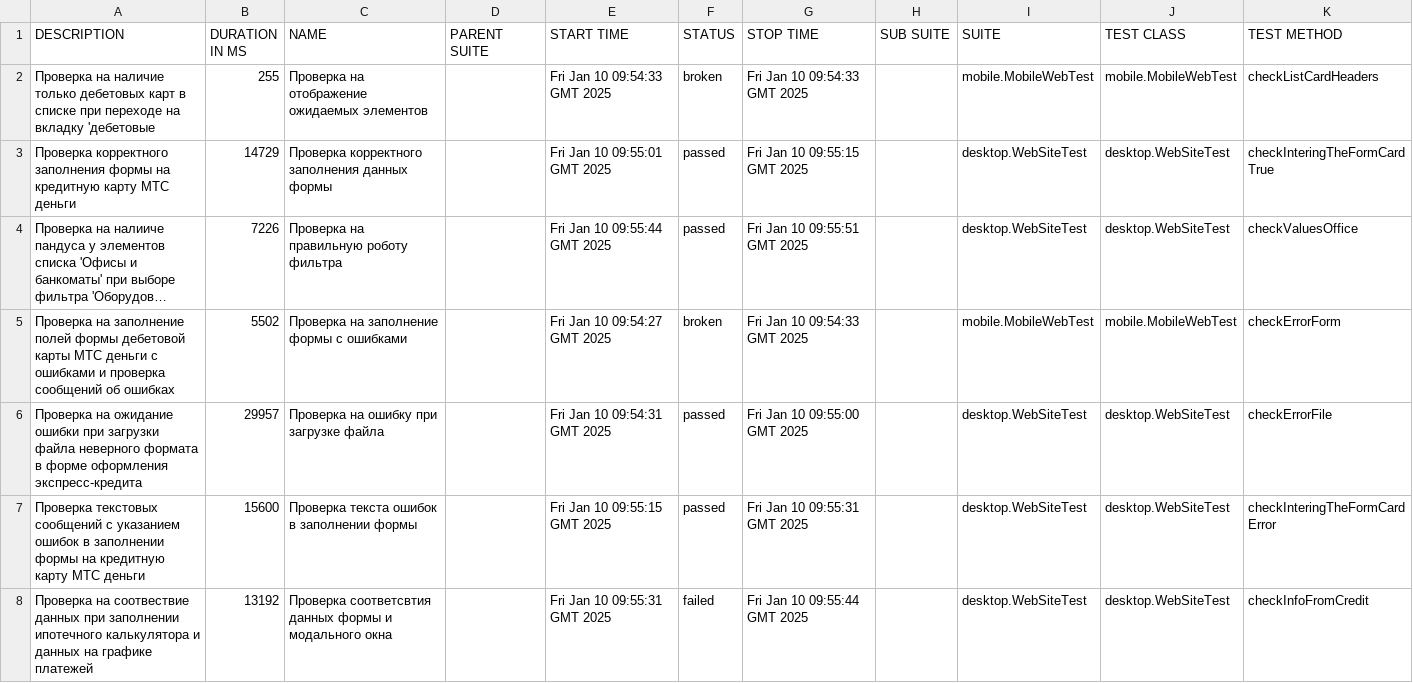
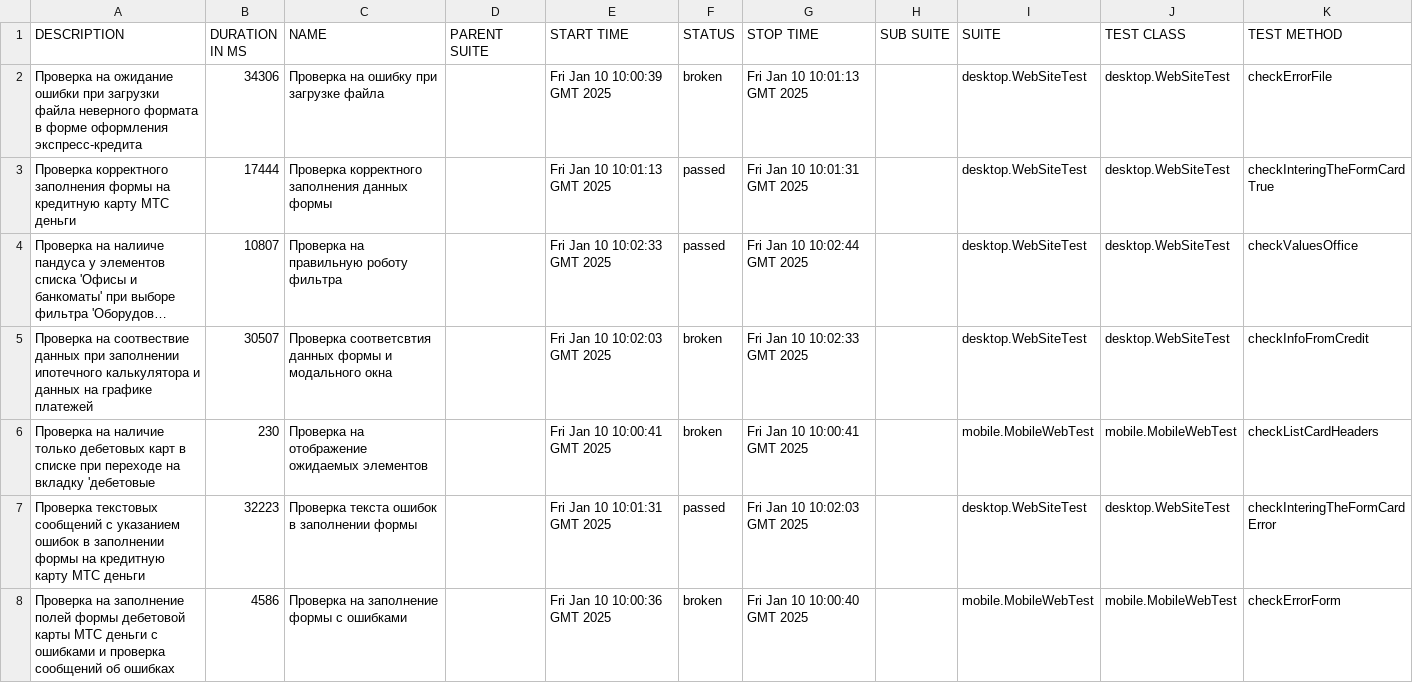
Before and after one commit to vpetrushin-20/FinalProjectFirst, a CSV file: 7/data/suites.csv, drawn as a sheet; long unchanged cells end in …; removed rows and columns are numbered as before the commit, all else as after; the diff names each change by its address in the sheet, - before the commit and + after, or states it on an @@ line.

```diff
--- a/7/data/suites.csv
+++ b/7/data/suites.csv
-row 2: Проверка на наличие только дебетовых карт в списке при переходе на вкладку 'дебетовые | 255 | Проверка на отображение ожидаемых элементов |  | Fri Jan 10 09:54:33 GMT 2025 | broken | Fri Jan 10 09:54:33 GMT 2025 |  | mobile.MobileWebTest | mobile.MobileWebTest | checkListCardHeaders
+row 2: Проверка на ожидание ошибки при загрузки файла неверного формата в форме оформления экспресс-кредита | 34306 | Проверка на ошибку при загрузке файла |  | Fri Jan 10 10:00:39 GMT 2025 | broken | Fri Jan 10 10:01:13 GMT 2025 |  | desktop.WebSiteTest | desktop.WebSiteTest | checkErrorFile
-B3 (DURATION IN MS): 14729
+B3 (DURATION IN MS): 17444
-E3 (START TIME): Fri Jan 10 09:55:01 GMT 2025
+E3 (START TIME): Fri Jan 10 10:01:13 GMT 2025
-G3 (STOP TIME): Fri Jan 10 09:55:15 GMT 2025
+G3 (STOP TIME): Fri Jan 10 10:01:31 GMT 2025
-B4 (DURATION IN MS): 7226
+B4 (DURATION IN MS): 10807
-E4 (START TIME): Fri Jan 10 09:55:44 GMT 2025
+E4 (START TIME): Fri Jan 10 10:02:33 GMT 2025
-G4 (STOP TIME): Fri Jan 10 09:55:51 GMT 2025
+G4 (STOP TIME): Fri Jan 10 10:02:44 GMT 2025
+row 5: Проверка на соотвествие данных при заполнении ипотечного калькулятора и данных на графике платежей | 30507 | Проверка соответсвтия данных формы и модального окна |  | Fri Jan 10 10:02:03 GMT 2025 | broken | Fri Jan 10 10:02:33 GMT 2025 |  | desktop.WebSiteTest | desktop.WebSiteTest | checkInfoFromCredit
-A6 (DESCRIPTION): Проверка на заполнение полей формы дебетовой карты МТС деньги с ошибками и проверка сообщений об ошибках
+A6 (DESCRIPTION): Проверка на наличие только дебетовых карт в списке при переходе на вкладку 'дебетовые
-B6 (DURATION IN MS): 5502
+B6 (DURATION IN MS): 230
-C6 (NAME): Проверка на заполнение формы с ошибками
+C6 (NAME): Проверка на отображение ожидаемых элементов
-E6 (START TIME): Fri Jan 10 09:54:27 GMT 2025
+E6 (START TIME): Fri Jan 10 10:00:41 GMT 2025
-G6 (STOP TIME): Fri Jan 10 09:54:33 GMT 2025
+G6 (STOP TIME): Fri Jan 10 10:00:41 GMT 2025
-K6 (TEST METHOD): checkErrorForm
+K6 (TEST METHOD): checkListCardHeaders
-row 6: Проверка на ожидание ошибки при загрузки файла неверного формата в форме оформления экспресс-кредита | 29957 | Проверка на ошибку при загрузке файла |  | Fri Jan 10 09:54:31 GMT 2025 | passed | Fri Jan 10 09:55:00 GMT 2025 |  | desktop.WebSiteTest | desktop.WebSiteTest | checkErrorFile
-B7 (DURATION IN MS): 15600
+B7 (DURATION IN MS): 32223
-E7 (START TIME): Fri Jan 10 09:55:15 GMT 2025
+E7 (START TIME): Fri Jan 10 10:01:31 GMT 2025
-G7 (STOP TIME): Fri Jan 10 09:55:31 GMT 2025
+G7 (STOP TIME): Fri Jan 10 10:02:03 GMT 2025
-row 8: Проверка на соотвествие данных при заполнении ипотечного калькулятора и данных на графике платежей | 13192 | Проверка соответсвтия данных формы и модального окна |  | Fri Jan 10 09:55:31 GMT 2025 | failed | Fri Jan 10 09:55:44 GMT 2025 |  | desktop.WebSiteTest | desktop.WebSiteTest | checkInfoFromCredit
+row 8: Проверка на заполнение полей формы дебетовой карты МТС деньги с ошибками и проверка сообщений об ошибках | 4586 | Проверка на заполнение формы с ошибками |  | Fri Jan 10 10:00:36 GMT 2025 | broken | Fri Jan 10 10:00:40 GMT 2025 |  | mobile.MobileWebTest | mobile.MobileWebTest | checkErrorForm
```
Also changed, not shown: 46 other files.
